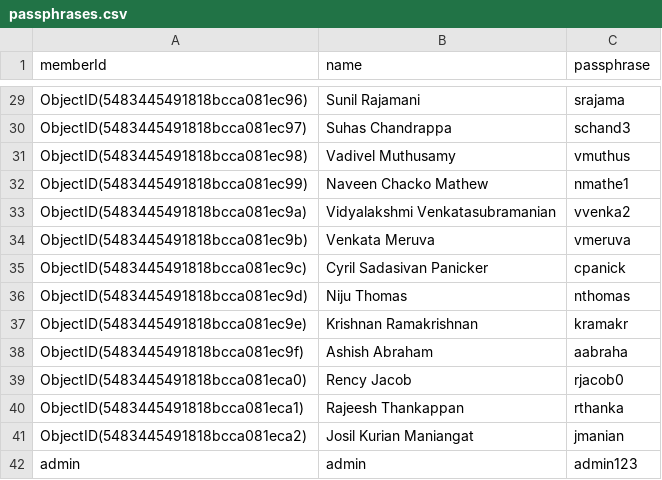
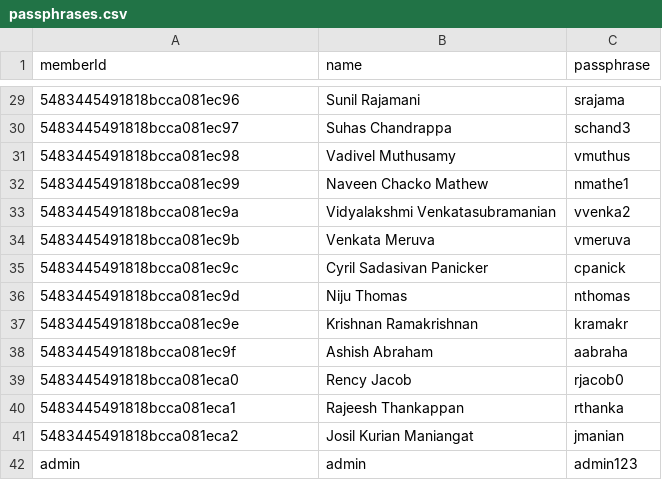
Before and after one commit to cyrilpanicker/attendance-system, a CSV file: passphrases.csv, drawn as a sheet; only a part is shown, gaps mark what is left out; the diff covers the shown part only; the diff names each change by its address in the sheet, - before the commit and + after, or states it on an @@ line.

```diff
--- a/passphrases.csv
+++ b/passphrases.csv
-A29 (memberId): ObjectID(5483445491818bcca081ec96)
+A29 (memberId): 5483445491818bcca081ec96
-A30 (memberId): ObjectID(5483445491818bcca081ec97)
+A30 (memberId): 5483445491818bcca081ec97
-A31 (memberId): ObjectID(5483445491818bcca081ec98)
+A31 (memberId): 5483445491818bcca081ec98
-A32 (memberId): ObjectID(5483445491818bcca081ec99)
+A32 (memberId): 5483445491818bcca081ec99
-A33 (memberId): ObjectID(5483445491818bcca081ec9a)
+A33 (memberId): 5483445491818bcca081ec9a
-A34 (memberId): ObjectID(5483445491818bcca081ec9b)
+A34 (memberId): 5483445491818bcca081ec9b
-A35 (memberId): ObjectID(5483445491818bcca081ec9c)
+A35 (memberId): 5483445491818bcca081ec9c
-A36 (memberId): ObjectID(5483445491818bcca081ec9d)
+A36 (memberId): 5483445491818bcca081ec9d
-A37 (memberId): ObjectID(5483445491818bcca081ec9e)
+A37 (memberId): 5483445491818bcca081ec9e
-A38 (memberId): ObjectID(5483445491818bcca081ec9f)
+A38 (memberId): 5483445491818bcca081ec9f
-A39 (memberId): ObjectID(5483445491818bcca081eca0)
+A39 (memberId): 5483445491818bcca081eca0
-A40 (memberId): ObjectID(5483445491818bcca081eca1)
+A40 (memberId): 5483445491818bcca081eca1
-A41 (memberId): ObjectID(5483445491818bcca081eca2)
+A41 (memberId): 5483445491818bcca081eca2
```
Also changed, not shown: 27 edited cells elsewhere in this file, 2 other files.
